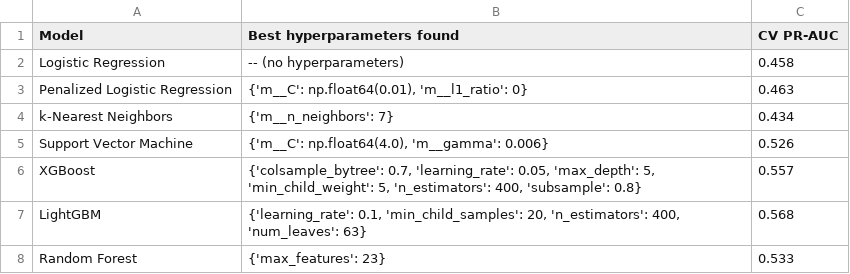
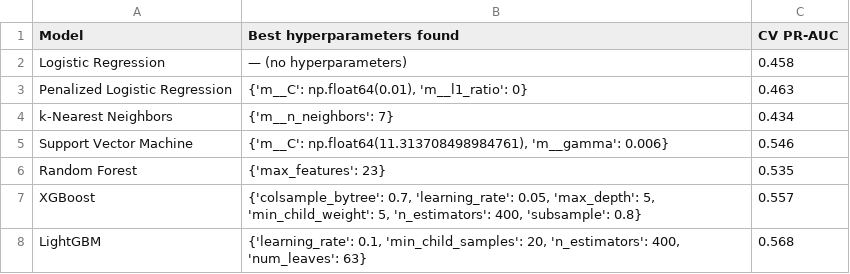
Before and after one commit to jeehunhwang/academic-staff-safeguard, a CSV file: Dashboard/artifacts/best_params.csv, drawn as a sheet.

```diff
--- a/Dashboard/artifacts/best_params.csv
+++ b/Dashboard/artifacts/best_params.csv
@@ -1,8 +1,8 @@
 Model,Best hyperparameters found,CV PR-AUC
-Logistic Regression,-- (no hyperparameters),0.458
+Logistic Regression,— (no hyperparameters),0.458
 Penalized Logistic Regression,"{'m__C': np.float64(0.01), 'm__l1_ratio': 0}",0.463
 k-Nearest Neighbors,{'m__n_neighbors': 7},0.434
-Support Vector Machine,"{'m__C': np.float64(4.0), 'm__gamma': 0.006}",0.526
+Support Vector Machine,"{'m__C': np.float64(11.313708498984761), 'm__gamma': 0.006}",0.546
+Random Forest,{'max_features': 23},0.535
 XGBoost,"{'colsample_bytree': 0.7, 'learning_rate': 0.05, 'max_depth': 5, 'min_child_weight': 5, 'n_estimators': 400, 'subsample': 0.8}",0.557
 LightGBM,"{'learning_rate': 0.1, 'min_child_samples': 20, 'n_estimators': 400, 'num_leaves': 63}",0.568
-Random Forest,{'max_features': 23},0.533
```
Also changed, not shown: Dashboard/artifacts/feature_importances.csv, Dashboard/artifacts/fold_scores.csv, 7 other files.
